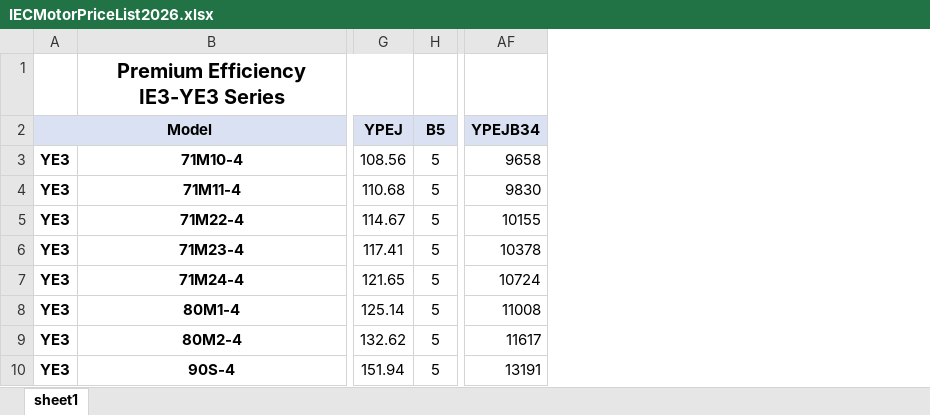
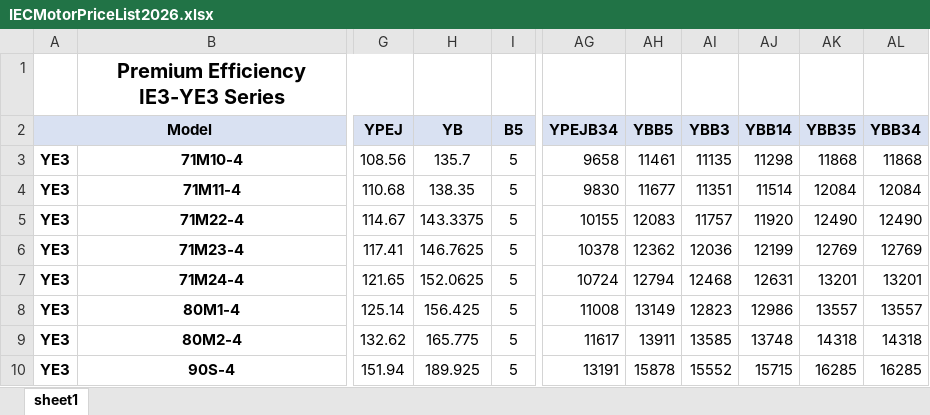
Before and after one commit to SomyotSW/gear-motor-app, an Excel workbook: src/data/IECMotorPriceList2026.xlsx, sheet sheet1, drawn as a sheet; only a part is shown, gaps mark what is left out; values as stored, in another font and other column widths than the file's, no borders; the diff names each change by its address in the sheet, - before the commit and + after, or states it on an @@ line.

```diff
--- a/src/data/IECMotorPriceList2026.xlsx (sheet sheet1)
+++ b/src/data/IECMotorPriceList2026.xlsx (sheet sheet1)
+column H (YB), rows 3-10: 135.7 | 138.35 | 143.3375 | 146.7625 | 152.0625 | 156.425 | 165.775 | 189.925
+column AH (YBB5), rows 3-10: 11461 | 11677 | 12083 | 12362 | 12794 | 13149 | 13911 | 15878
+column AI (YBB3), rows 3-10: 11135 | 11351 | 11757 | 12036 | 12468 | 12823 | 13585 | 15552
+column AJ (YBB14), rows 3-10: 11298 | 11514 | 11920 | 12199 | 12631 | 12986 | 13748 | 15715
+column AK (YBB35), rows 3-10: 11868 | 12084 | 12490 | 12769 | 13201 | 13557 | 14318 | 16285
+column AL (YBB34), rows 3-10: 11868 | 12084 | 12490 | 12769 | 13201 | 13557 | 14318 | 16285
```
Also changed, not shown: formulas that keep their value, 48 other files.
